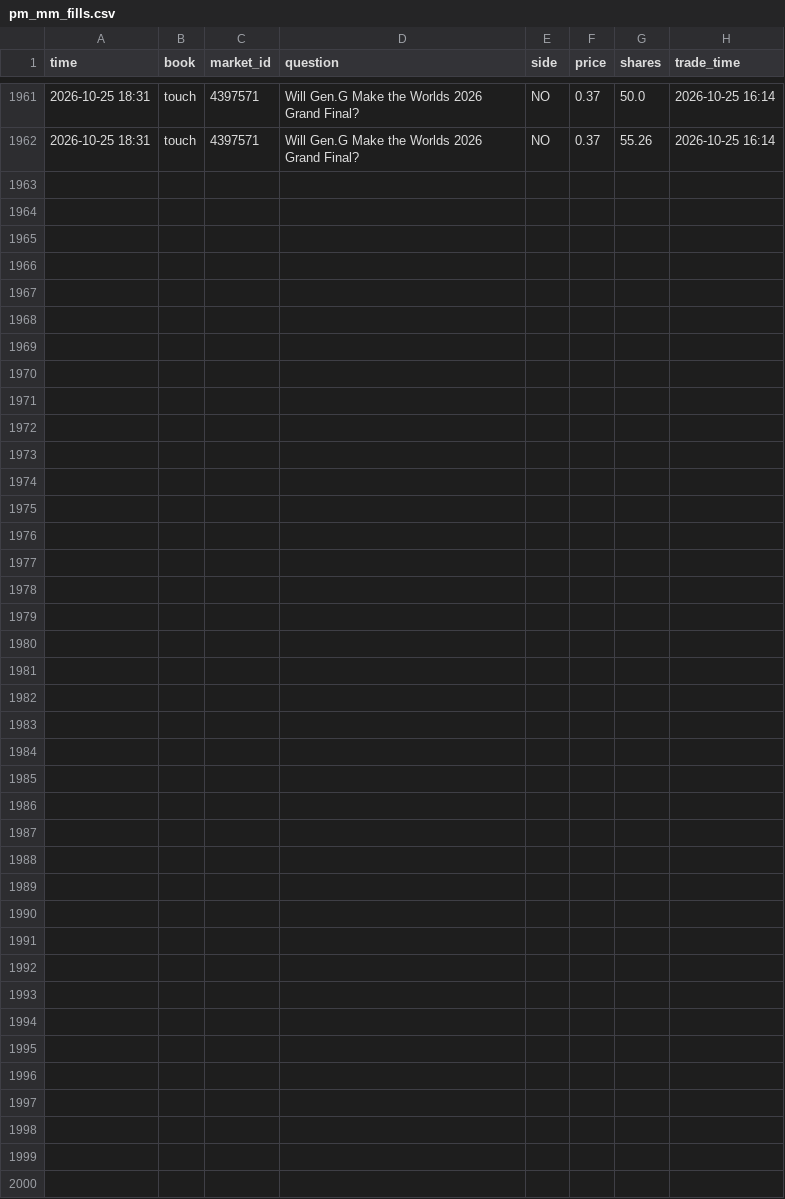
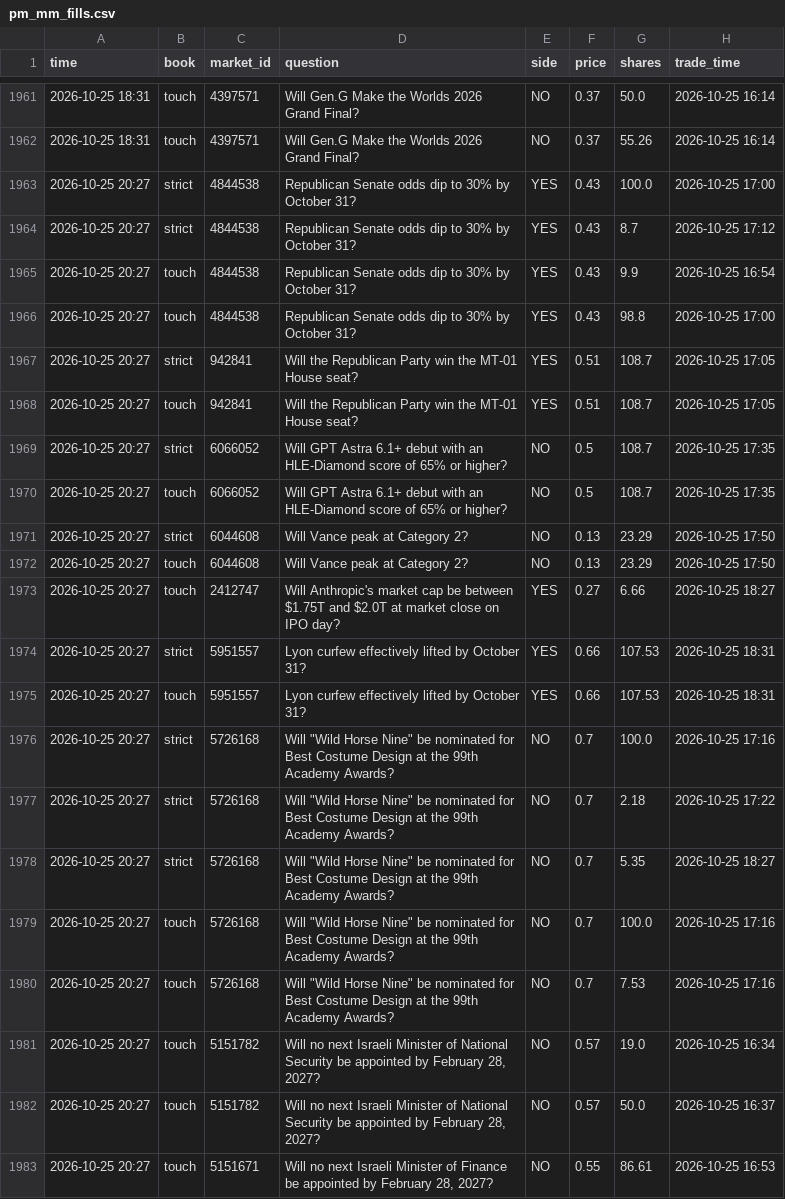
Before and after one commit to trendatrenda/polymarket-scanners, a CSV file: pm_mm_fills.csv, drawn as a sheet; only a part is shown, gaps mark what is left out.

```diff
--- a/pm_mm_fills.csv
+++ b/pm_mm_fills.csv
@@ -1962 +1962,22 @@ time,book,market_id,question,side,price,shares,trade_time
 2026-10-25 18:31,touch,4397571,Will Gen.G Make the Worlds 2026 Grand Final?,NO,0.37,55.26,2026-10-25 16:14
+2026-10-25 20:27,strict,4844538,Republican Senate odds dip to 30% by October 31?,YES,0.43,100.0,2026-10-25 17:00
+2026-10-25 20:27,strict,4844538,Republican Senate odds dip to 30% by October 31?,YES,0.43,8.7,2026-10-25 17:12
+2026-10-25 20:27,touch,4844538,Republican Senate odds dip to 30% by October 31?,YES,0.43,9.9,2026-10-25 16:54
+2026-10-25 20:27,touch,4844538,Republican Senate odds dip to 30% by October 31?,YES,0.43,98.8,2026-10-25 17:00
+2026-10-25 20:27,strict,942841,Will the Republican Party win the MT-01 House seat?,YES,0.51,108.7,2026-10-25 17:05
+2026-10-25 20:27,touch,942841,Will the Republican Party win the MT-01 House seat?,YES,0.51,108.7,2026-10-25 17:05
+2026-10-25 20:27,strict,6066052,Will GPT Astra 6.1+ debut with an HLE-Diamond score of 65% or higher?,NO,0.5,108.7,2026-10-25 17:35
+2026-10-25 20:27,touch,6066052,Will GPT Astra 6.1+ debut with an HLE-Diamond score of 65% or higher?,NO,0.5,108.7,2026-10-25 17:35
+2026-10-25 20:27,strict,6044608,Will Vance peak at Category 2?,NO,0.13,23.29,2026-10-25 17:50
+2026-10-25 20:27,touch,6044608,Will Vance peak at Category 2?,NO,0.13,23.29,2026-10-25 17:50
+2026-10-25 20:27,touch,2412747,Will Anthropic's market cap be between $1.75T and $2.0T at market close on IPO day?,YES,0.27,6.66,2026-10-25 18:27
+2026-10-25 20:27,strict,5951557,Lyon curfew effectively lifted by October 31?,YES,0.66,107.53,2026-10-25 18:31
+2026-10-25 20:27,touch,5951557,Lyon curfew effectively lifted by October 31?,YES,0.66,107.53,2026-10-25 18:31
+2026-10-25 20:27,strict,5726168,"Will ""Wild Horse Nine"" be nominated for Best Costume Design at the 99th Academy Awards?",NO,0.7,100.0,2026-10-25 17:16
+2026-10-25 20:27,strict,5726168,"Will ""Wild Horse Nine"" be nominated for Best Costume Design at the 99th Academy Awards?",NO,0.7,2.18,2026-10-25 17:22
+2026-10-25 20:27,strict,5726168,"Will ""Wild Horse Nine"" be nominated for Best Costume Design at the 99th Academy Awards?",NO,0.7,5.35,2026-10-25 18:27
+2026-10-25 20:27,touch,5726168,"Will ""Wild Horse Nine"" be nominated for Best Costume Design at the 99th Academy Awards?",NO,0.7,100.0,2026-10-25 17:16
+2026-10-25 20:27,touch,5726168,"Will ""Wild Horse Nine"" be nominated for Best Costume Design at the 99th Academy Awards?",NO,0.7,7.53,2026-10-25 17:16
+2026-10-25 20:27,touch,5151782,"Will no next Israeli Minister of National Security be appointed by February 28, 2027?",NO,0.57,19.0,2026-10-25 16:34
+2026-10-25 20:27,touch,5151782,"Will no next Israeli Minister of National Security be appointed by February 28, 2027?",NO,0.57,50.0,2026-10-25 16:37
+2026-10-25 20:27,touch,5151671,"Will no next Israeli Minister of Finance be appointed by February 28, 2027?",NO,0.55,86.61,2026-10-25 16:53
```
Also changed, not shown: pm_minutes.csv, pm_mm_log.csv, 3 other files.
